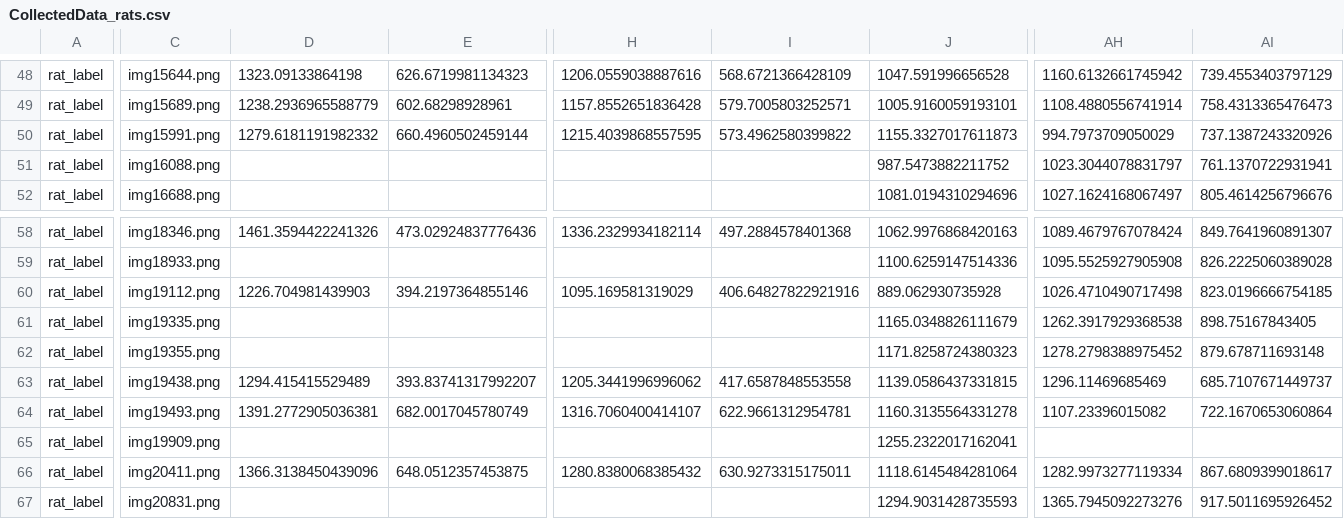
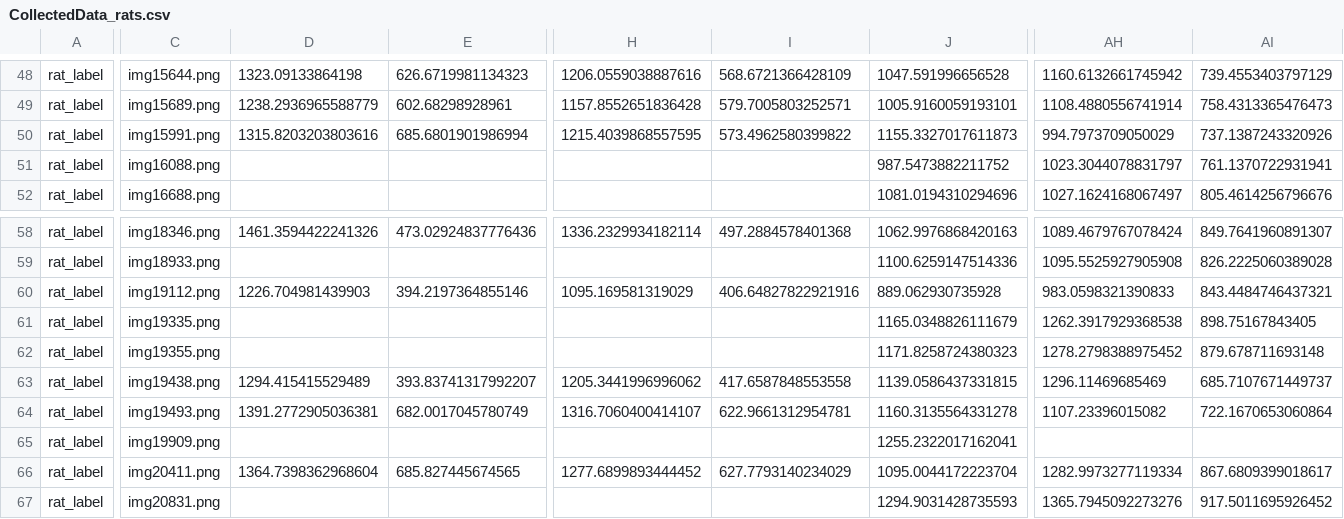
Before and after one commit to DangolScrimp/rat_label, a CSV file: RAT 11 FR1 10-02-25/CollectedData_rats.csv, drawn as a sheet; only a part is shown, gaps mark what is left out; the diff covers the shown part only; the diff names each change by its address in the sheet, - before the commit and + after, or states it on an @@ line.

```diff
--- a/RAT 11 FR1 10-02-25/CollectedData_rats.csv
+++ b/RAT 11 FR1 10-02-25/CollectedData_rats.csv
-D50: 1279.6181191982332
+D50: 1315.8203203803616
-E50: 660.4960502459144
+E50: 685.6801901986994
-AH60: 1026.4710490717498
+AH60: 983.0598321390833
-AI60: 823.0196666754185
+AI60: 843.4484746437321
-D66: 1366.3138450439096
+D66: 1364.7398362968604
-E66: 648.0512357453875
+E66: 685.827445674565
-H66: 1280.8380068385432
+H66: 1277.6899893444452
-I66: 630.9273315175011
+I66: 627.7793140234029
-J66: 1118.6145484281064
+J66: 1095.0044172223704
```
Also changed, not shown: 1 edited cell elsewhere in this file, RAT 2 FR1 10-02-25/CollectedData_rats.csv, RAT 4 FR1 10-02-25/CollectedData_rats.csv, 2 other files.
